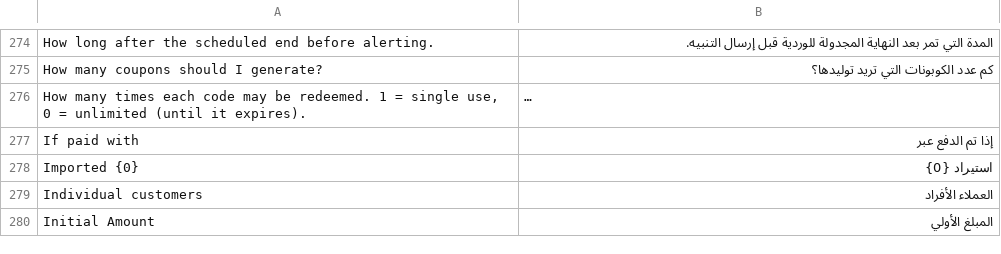
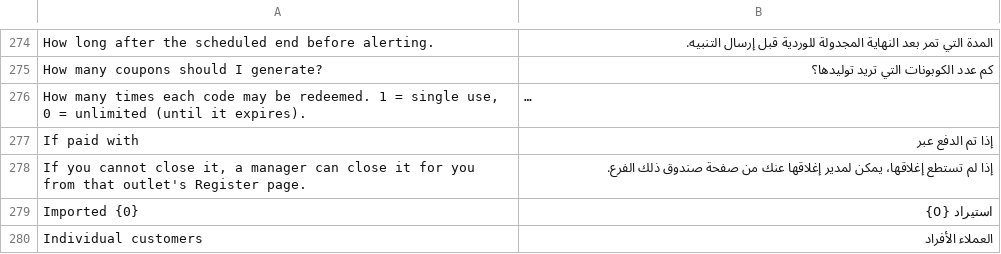
Before and after one commit to ggraza/LumenPOS, a CSV file: lumenpos/translations/ar.csv, drawn as a sheet; only a part is shown, gaps mark what is left out; the shorter side is filled out with more unchanged rows; long unchanged cells end in ….

```diff
--- a/lumenpos/translations/ar.csv
+++ b/lumenpos/translations/ar.csv
@@ -277,2 +277,3 @@
 "If paid with","إذا تم الدفع عبر"
+"If you cannot close it, a manager can close it for you from that outlet's Register page.","إذا لم تستطع إغلاقها، يمكن لمدير إغلاقها عنك من صفحة صندوق ذلك الفرع."
 "Imported {0}","استيراد {0}"
```
Also changed, not shown: lumenpos/translations/de.csv, lumenpos/translations/es.csv, 36 other files.
